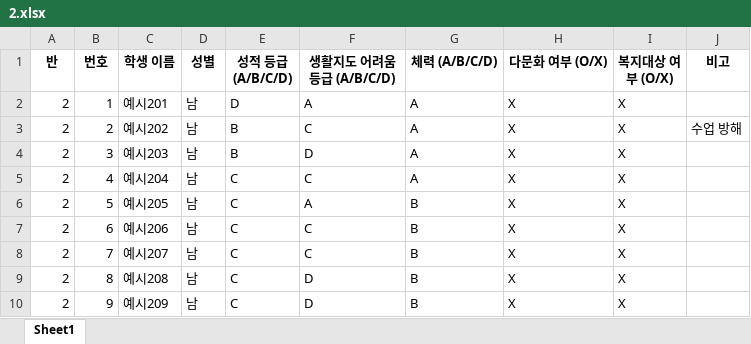
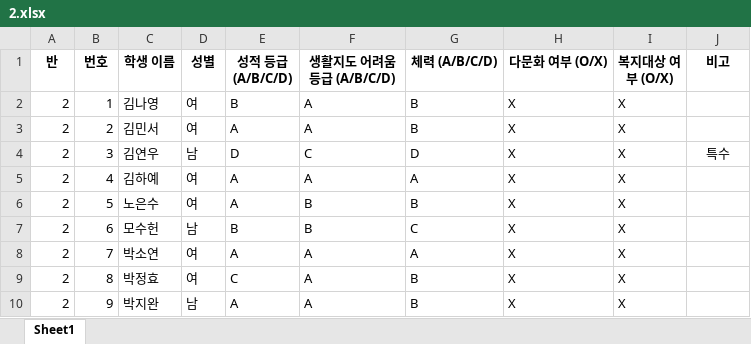
Before and after one commit to HappyFeetGH/classMaker, an Excel workbook: xlsx_storage/2.xlsx, sheet Sheet1, drawn as a sheet; only a part is shown; values as stored, in another font and other column widths than the file's, no borders; the diff covers the shown part only; the diff names each change by its address in the sheet, - before the commit and + after, or states it on an @@ line.

```diff
--- a/xlsx_storage/2.xlsx (sheet Sheet1)
+++ b/xlsx_storage/2.xlsx (sheet Sheet1)
-C2 (학생 이름): 예시201
+C2 (학생 이름): 김나영
-D2:D3 (성별): 남
+D2:D3 (성별): 여
-E2 (성적 등급 (A/B/C/D)): D
+E2 (성적 등급 (A/B/C/D)): B
-G2:G3 (체력 (A/B/C/D)): A
+G2:G3 (체력 (A/B/C/D)): B
-C3 (학생 이름): 예시202
+C3 (학생 이름): 김민서
-E3 (성적 등급 (A/B/C/D)): B
+E3 (성적 등급 (A/B/C/D)): A
-F3 (생활지도 어려움 등급 (A/B/C/D)): C
+F3 (생활지도 어려움 등급 (A/B/C/D)): A
-J3 (비고): 수업 방해
+J3 (비고): (empty)
-C4 (학생 이름): 예시203
+C4 (학생 이름): 김연우
-E4 (성적 등급 (A/B/C/D)): B
+E4 (성적 등급 (A/B/C/D)): D
-F4 (생활지도 어려움 등급 (A/B/C/D)): D
+F4 (생활지도 어려움 등급 (A/B/C/D)): C
-G4 (체력 (A/B/C/D)): A
+G4 (체력 (A/B/C/D)): D
-J4 (비고): (empty)
+J4 (비고): 특수
-C5 (학생 이름): 예시204
+C5 (학생 이름): 김하예
-D5:D6 (성별): 남
+D5:D6 (성별): 여
-E5:E6 (성적 등급 (A/B/C/D)): C
+E5:E6 (성적 등급 (A/B/C/D)): A
-F5 (생활지도 어려움 등급 (A/B/C/D)): C
+F5 (생활지도 어려움 등급 (A/B/C/D)): A
-C6 (학생 이름): 예시205
+C6 (학생 이름): 노은수
-F6 (생활지도 어려움 등급 (A/B/C/D)): A
+F6 (생활지도 어려움 등급 (A/B/C/D)): B
-C7 (학생 이름): 예시206
+C7 (학생 이름): 모수헌
-E7 (성적 등급 (A/B/C/D)): C
+E7 (성적 등급 (A/B/C/D)): B
-F7 (생활지도 어려움 등급 (A/B/C/D)): C
+F7 (생활지도 어려움 등급 (A/B/C/D)): B
-G7 (체력 (A/B/C/D)): B
+G7 (체력 (A/B/C/D)): C
-C8 (학생 이름): 예시207
+C8 (학생 이름): 박소연
-D8:D9 (성별): 남
+D8:D9 (성별): 여
-E8 (성적 등급 (A/B/C/D)): C
+E8 (성적 등급 (A/B/C/D)): A
-F8 (생활지도 어려움 등급 (A/B/C/D)): C
+F8 (생활지도 어려움 등급 (A/B/C/D)): A
-G8 (체력 (A/B/C/D)): B
+G8 (체력 (A/B/C/D)): A
-C9 (학생 이름): 예시208
+C9 (학생 이름): 박정효
-F9:F10 (생활지도 어려움 등급 (A/B/C/D)): D
+F9:F10 (생활지도 어려움 등급 (A/B/C/D)): A
-C10 (학생 이름): 예시209
+C10 (학생 이름): 박지완
-E10 (성적 등급 (A/B/C/D)): C
+E10 (성적 등급 (A/B/C/D)): A
```
Also changed, not shown: 1 added row, 1 removed row and 57 edited cells elsewhere in this sheet, xlsx_storage/1.xlsx, xlsx_storage/3.xlsx, 9 other files.
